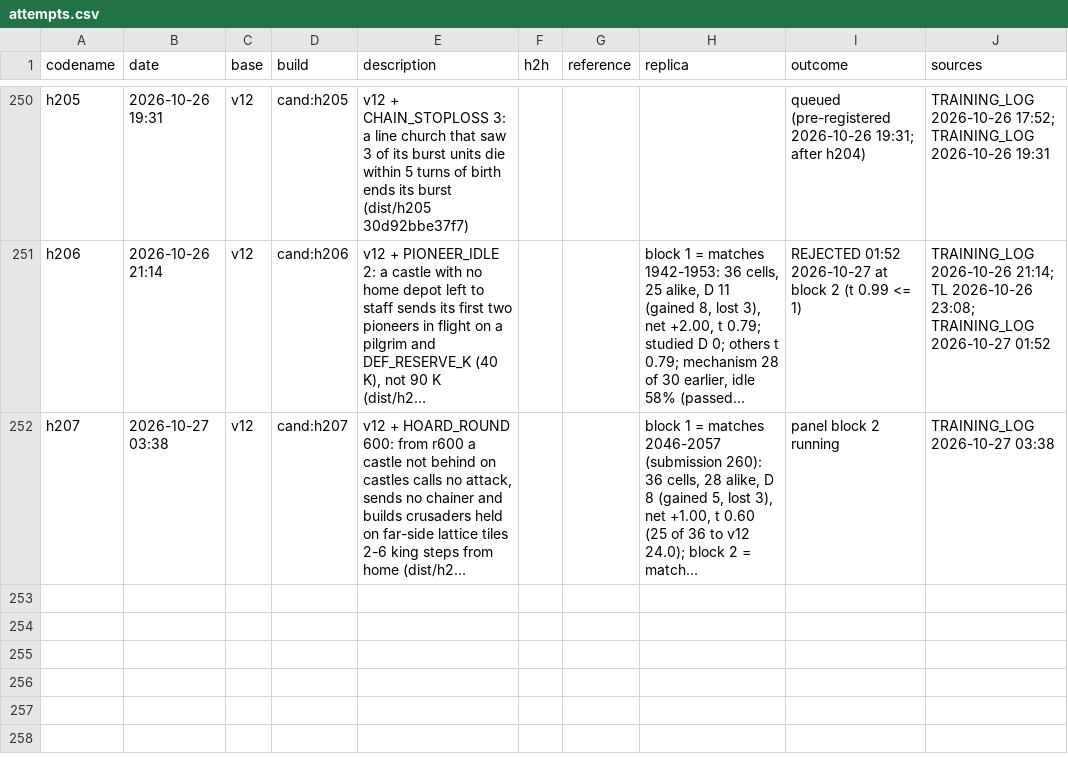
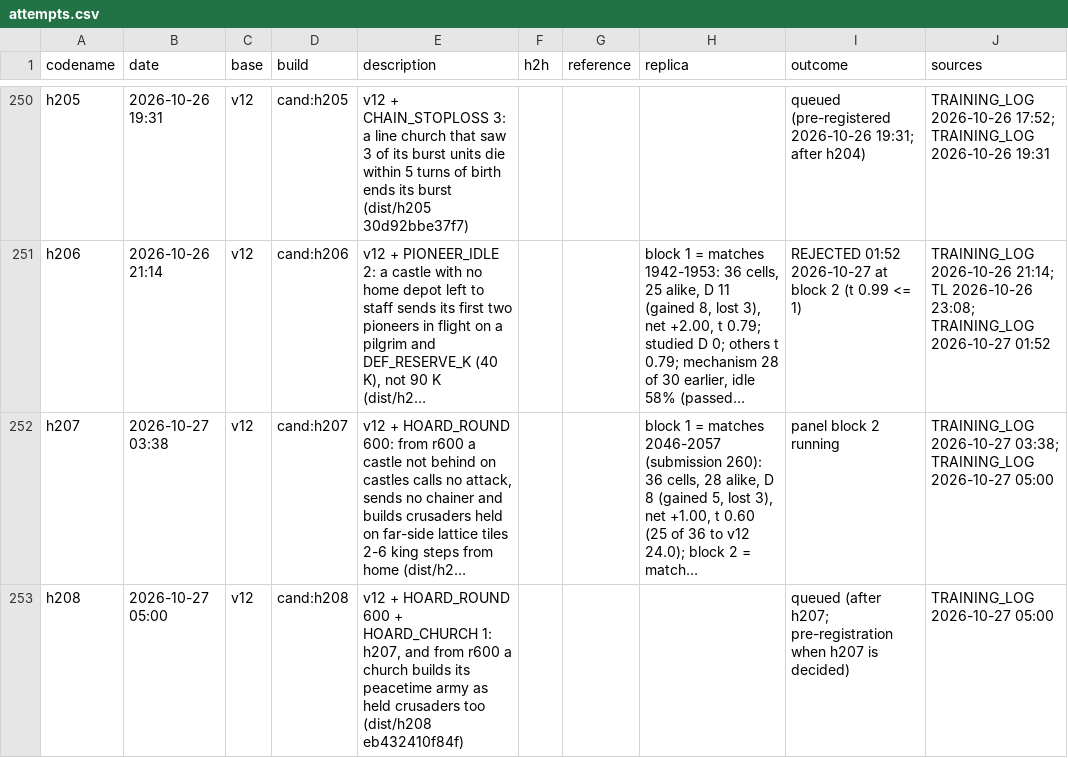
Before and after one commit to terryvanbelle/battlecode19-vibe, a CSV file: progress/attempts.csv, drawn as a sheet; only a part is shown, gaps mark what is left out; long unchanged cells end in …; the diff names each change by its address in the sheet, - before the commit and + after, or states it on an @@ line.

```diff
--- a/progress/attempts.csv
+++ b/progress/attempts.csv
-J252 (sources): TRAINING_LOG 2026-10-27 03:38
+J252 (sources): TRAINING_LOG 2026-10-27 03:38; TRAINING_LOG 2026-10-27 05:00
+row 253: h208 | 2026-10-27 05:00 | v12 | cand:h208 | v12 + HOARD_ROUND 600 + HOARD_CHURCH 1: h207, and from r600 a church builds its peacetime army as held crusaders too (dist/h208 eb432410f84f) |  |  |  | queued (after h207; pre-registration when h207 is decided) | TRAINING_LOG 2026-10-27 05:00
```
Also changed, not shown: 4 other files.
